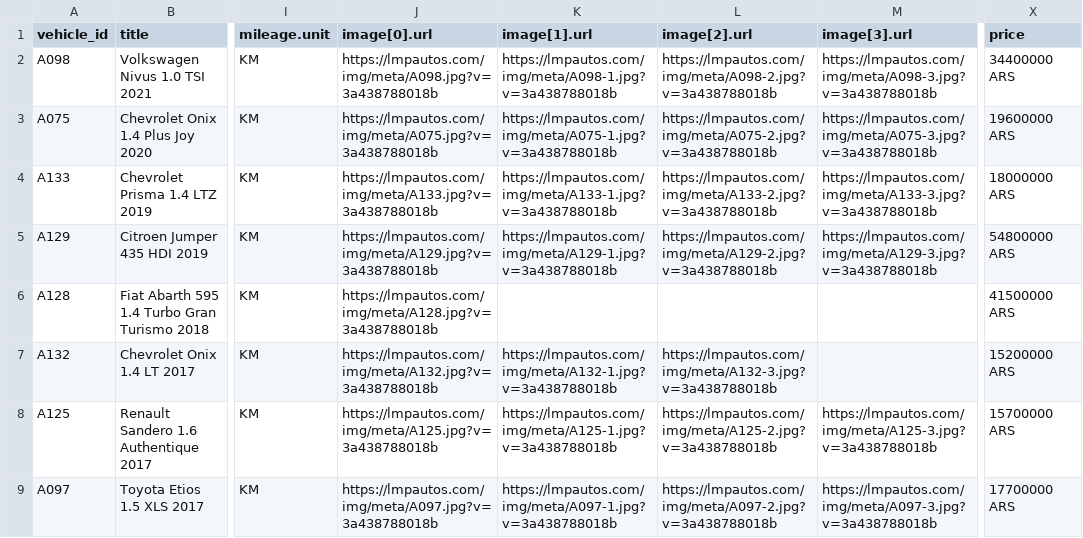
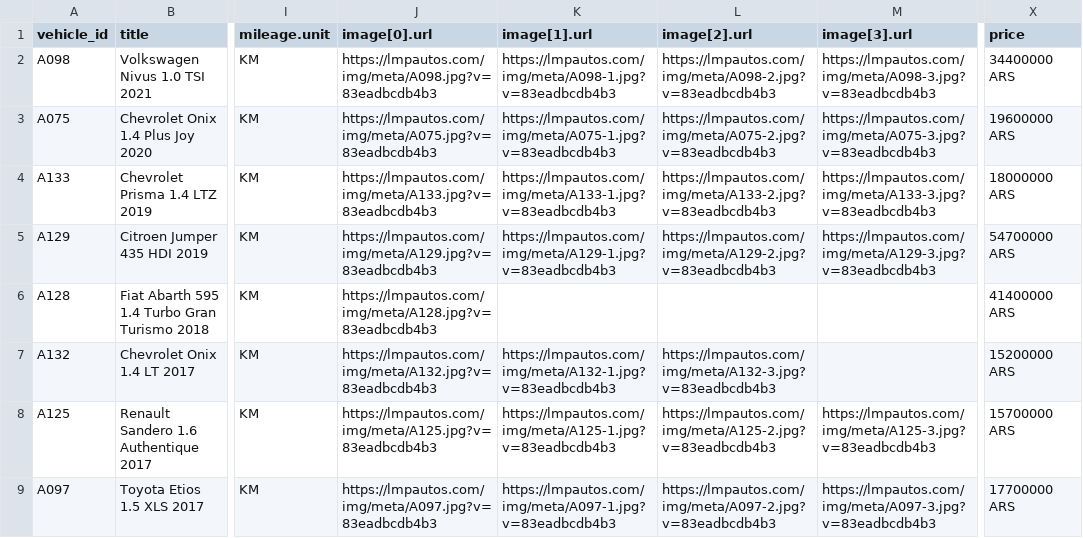
Before and after one commit to emanuelastudillo-mkt/lmp_automotores, a CSV file: meta-catalog.csv, drawn as a sheet; only a part is shown, gaps mark what is left out; the diff covers the shown part only; the diff names each change by its address in the sheet, - before the commit and + after, or states it on an @@ line.

```diff
--- a/meta-catalog.csv
+++ b/meta-catalog.csv
-J2 (image[0].url): https://lmpautos.com/img/meta/A098.jpg?v=3a438788018b
+J2 (image[0].url): https://lmpautos.com/img/meta/A098.jpg?v=83eadbcdb4b3
-K2 (image[1].url): https://lmpautos.com/img/meta/A098-1.jpg?v=3a438788018b
+K2 (image[1].url): https://lmpautos.com/img/meta/A098-1.jpg?v=83eadbcdb4b3
-L2 (image[2].url): https://lmpautos.com/img/meta/A098-2.jpg?v=3a438788018b
+L2 (image[2].url): https://lmpautos.com/img/meta/A098-2.jpg?v=83eadbcdb4b3
-M2 (image[3].url): https://lmpautos.com/img/meta/A098-3.jpg?v=3a438788018b
+M2 (image[3].url): https://lmpautos.com/img/meta/A098-3.jpg?v=83eadbcdb4b3
-J3 (image[0].url): https://lmpautos.com/img/meta/A075.jpg?v=3a438788018b
+J3 (image[0].url): https://lmpautos.com/img/meta/A075.jpg?v=83eadbcdb4b3
-K3 (image[1].url): https://lmpautos.com/img/meta/A075-1.jpg?v=3a438788018b
+K3 (image[1].url): https://lmpautos.com/img/meta/A075-1.jpg?v=83eadbcdb4b3
-L3 (image[2].url): https://lmpautos.com/img/meta/A075-2.jpg?v=3a438788018b
+L3 (image[2].url): https://lmpautos.com/img/meta/A075-2.jpg?v=83eadbcdb4b3
-M3 (image[3].url): https://lmpautos.com/img/meta/A075-3.jpg?v=3a438788018b
+M3 (image[3].url): https://lmpautos.com/img/meta/A075-3.jpg?v=83eadbcdb4b3
-J4 (image[0].url): https://lmpautos.com/img/meta/A133.jpg?v=3a438788018b
+J4 (image[0].url): https://lmpautos.com/img/meta/A133.jpg?v=83eadbcdb4b3
-K4 (image[1].url): https://lmpautos.com/img/meta/A133-1.jpg?v=3a438788018b
+K4 (image[1].url): https://lmpautos.com/img/meta/A133-1.jpg?v=83eadbcdb4b3
-L4 (image[2].url): https://lmpautos.com/img/meta/A133-2.jpg?v=3a438788018b
+L4 (image[2].url): https://lmpautos.com/img/meta/A133-2.jpg?v=83eadbcdb4b3
-M4 (image[3].url): https://lmpautos.com/img/meta/A133-3.jpg?v=3a438788018b
+M4 (image[3].url): https://lmpautos.com/img/meta/A133-3.jpg?v=83eadbcdb4b3
-J5 (image[0].url): https://lmpautos.com/img/meta/A129.jpg?v=3a438788018b
+J5 (image[0].url): https://lmpautos.com/img/meta/A129.jpg?v=83eadbcdb4b3
-K5 (image[1].url): https://lmpautos.com/img/meta/A129-1.jpg?v=3a438788018b
+K5 (image[1].url): https://lmpautos.com/img/meta/A129-1.jpg?v=83eadbcdb4b3
-L5 (image[2].url): https://lmpautos.com/img/meta/A129-2.jpg?v=3a438788018b
+L5 (image[2].url): https://lmpautos.com/img/meta/A129-2.jpg?v=83eadbcdb4b3
-M5 (image[3].url): https://lmpautos.com/img/meta/A129-3.jpg?v=3a438788018b
+M5 (image[3].url): https://lmpautos.com/img/meta/A129-3.jpg?v=83eadbcdb4b3
-X5 (price): 54800000 ARS
+X5 (price): 54700000 ARS
-J6 (image[0].url): https://lmpautos.com/img/meta/A128.jpg?v=3a438788018b
+J6 (image[0].url): https://lmpautos.com/img/meta/A128.jpg?v=83eadbcdb4b3
-X6 (price): 41500000 ARS
+X6 (price): 41400000 ARS
-J7 (image[0].url): https://lmpautos.com/img/meta/A132.jpg?v=3a438788018b
+J7 (image[0].url): https://lmpautos.com/img/meta/A132.jpg?v=83eadbcdb4b3
-K7 (image[1].url): https://lmpautos.com/img/meta/A132-1.jpg?v=3a438788018b
+K7 (image[1].url): https://lmpautos.com/img/meta/A132-1.jpg?v=83eadbcdb4b3
-L7 (image[2].url): https://lmpautos.com/img/meta/A132-3.jpg?v=3a438788018b
+L7 (image[2].url): https://lmpautos.com/img/meta/A132-3.jpg?v=83eadbcdb4b3
-J8 (image[0].url): https://lmpautos.com/img/meta/A125.jpg?v=3a438788018b
+J8 (image[0].url): https://lmpautos.com/img/meta/A125.jpg?v=83eadbcdb4b3
-K8 (image[1].url): https://lmpautos.com/img/meta/A125-1.jpg?v=3a438788018b
+K8 (image[1].url): https://lmpautos.com/img/meta/A125-1.jpg?v=83eadbcdb4b3
-L8 (image[2].url): https://lmpautos.com/img/meta/A125-2.jpg?v=3a438788018b
+L8 (image[2].url): https://lmpautos.com/img/meta/A125-2.jpg?v=83eadbcdb4b3
-M8 (image[3].url): https://lmpautos.com/img/meta/A125-3.jpg?v=3a438788018b
+M8 (image[3].url): https://lmpautos.com/img/meta/A125-3.jpg?v=83eadbcdb4b3
-J9 (image[0].url): https://lmpautos.com/img/meta/A097.jpg?v=3a438788018b
+J9 (image[0].url): https://lmpautos.com/img/meta/A097.jpg?v=83eadbcdb4b3
-K9 (image[1].url): https://lmpautos.com/img/meta/A097-1.jpg?v=3a438788018b
+K9 (image[1].url): https://lmpautos.com/img/meta/A097-1.jpg?v=83eadbcdb4b3
-L9 (image[2].url): https://lmpautos.com/img/meta/A097-2.jpg?v=3a438788018b
+L9 (image[2].url): https://lmpautos.com/img/meta/A097-2.jpg?v=83eadbcdb4b3
-M9 (image[3].url): https://lmpautos.com/img/meta/A097-3.jpg?v=3a438788018b
+M9 (image[3].url): https://lmpautos.com/img/meta/A097-3.jpg?v=83eadbcdb4b3
```
Also changed, not shown: 1 added row, 1 removed row and 52 edited cells elsewhere in this file, 52 other files.
